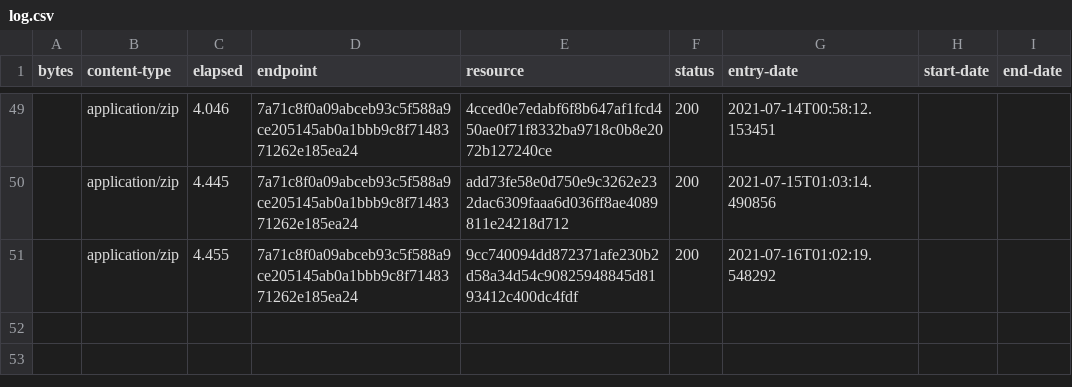
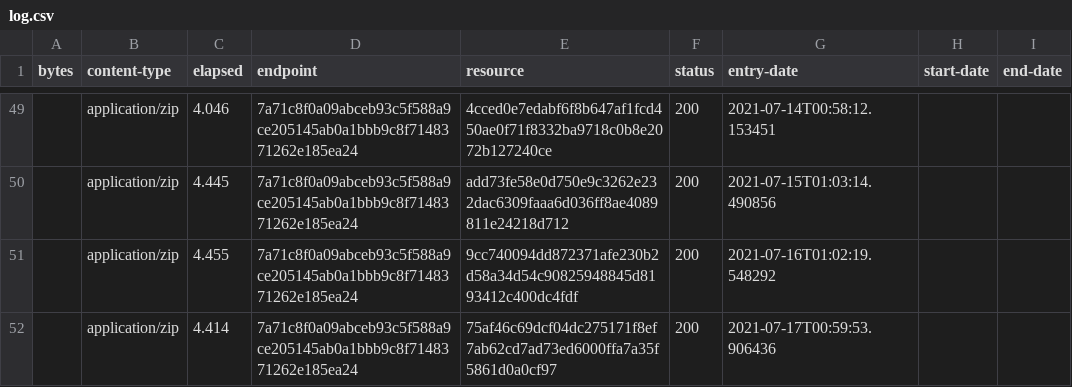
Before and after one commit to digital-land/green-belt-collection, a CSV file: collection/log.csv, drawn as a sheet; only a part is shown, gaps mark what is left out.

Commit message:
Collection 2021-07-17

```diff
--- a/collection/log.csv
+++ b/collection/log.csv
@@ -51 +51,2 @@ bytes,content-type,elapsed,endpoint,resource,status,entry-date,start-date,end-da
 ,application/zip,4.455,7a71c8f0a09abceb93c5f588a9ce205145ab0a1bbb9c8f7148371262e185ea24,9cc740094dd872371afe230b2d58a34d54c90825948845d8193412c400dc4fdf,200,2021-07-16T01:02:19.548292,,
+,application/zip,4.414,7a71c8f0a09abceb93c5f588a9ce205145ab0a1bbb9c8f7148371262e185ea24,75af46c69dcf04dc275171f8ef7ab62cd7ad73ed6000ffa7a35f5861d0a0cf97,200,2021-07-17T00:59:53.906436,,
```
Also changed, not shown: collection/resource.csv, 1 other file.
